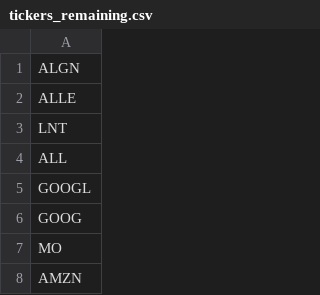
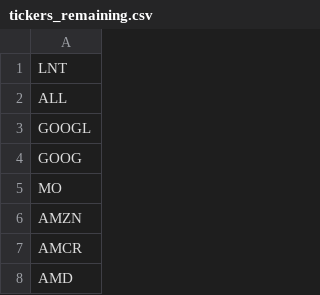
Before and after one commit to rithwikbabu/sp500-level2-market-data, a CSV file: tickers_remaining.csv, drawn as a sheet; only a part is shown; the shorter side is filled out with more unchanged rows; the diff names each change by its address in the sheet, - before the commit and + after, or states it on an @@ line.

Commit message:
Update data folder - 2023-11-02

```diff
--- a/tickers_remaining.csv
+++ b/tickers_remaining.csv
-row 1: ALGN
-row 2: ALLE
```
Also changed, not shown: 2 other files.
